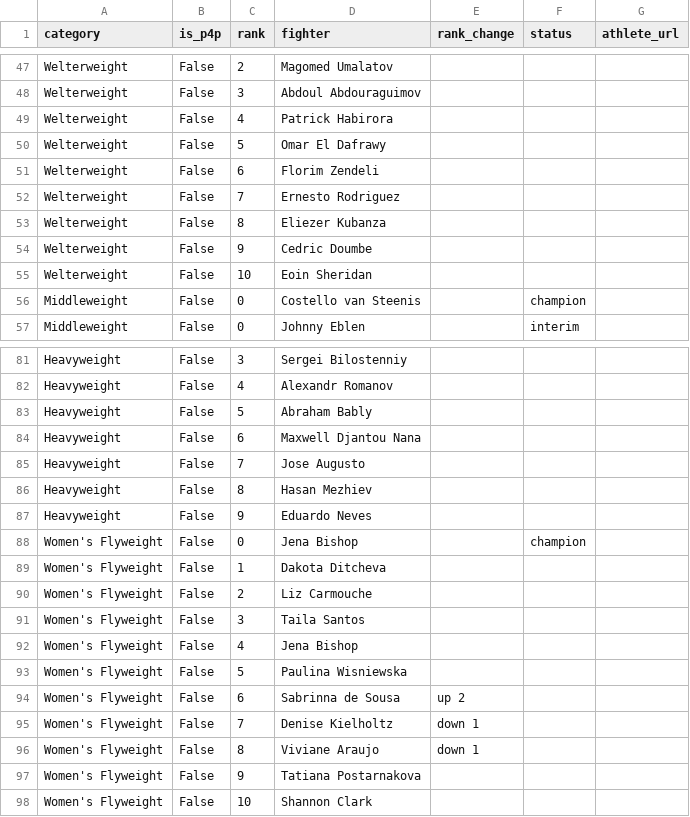
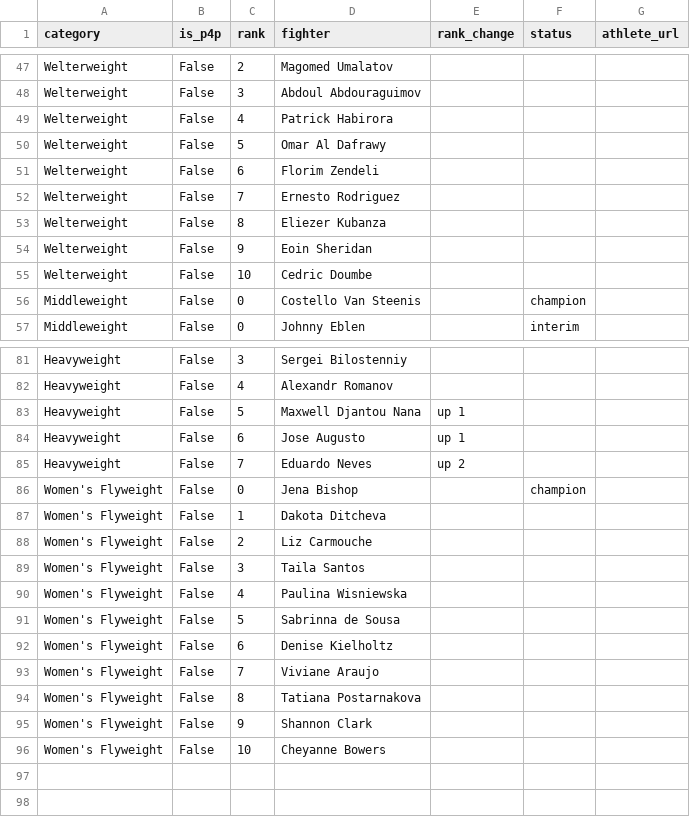
Before and after one commit to larissapavan/fight-intelligence, a CSV file: data/raw/pfl/rankings.csv, drawn as a sheet; only a part is shown, gaps mark what is left out; the diff covers the shown part only.

Commit message:
data: refresh rankings, fighter photos and PFL announced bouts

```diff
--- a/data/raw/pfl/rankings.csv
+++ b/data/raw/pfl/rankings.csv
@@ -49,3 +49,3 @@ Welterweight,False,3,Abdoul Abdouraguimov,,,
 Welterweight,False,4,Patrick Habirora,,,
-Welterweight,False,5,Omar El Dafrawy,,,
+Welterweight,False,5,Omar Al Dafrawy,,,
 Welterweight,False,6,Florim Zendeli,,,
@@ -53,5 +53,5 @@ Welterweight,False,7,Ernesto Rodriguez,,,
 Welterweight,False,8,Eliezer Kubanza,,,
-Welterweight,False,9,Cedric Doumbe,,,
-Welterweight,False,10,Eoin Sheridan,,,
-Middleweight,False,0,Costello van Steenis,,champion,
+Welterweight,False,9,Eoin Sheridan,,,
+Welterweight,False,10,Cedric Doumbe,,,
+Middleweight,False,0,Costello Van Steenis,,champion,
 Middleweight,False,0,Johnny Eblen,,interim,
@@ -82,7 +82,5 @@ Heavyweight,False,3,Sergei Bilostenniy,,,
 Heavyweight,False,4,Alexandr Romanov,,,
-Heavyweight,False,5,Abraham Bably,,,
-Heavyweight,False,6,Maxwell Djantou Nana,,,
-Heavyweight,False,7,Jose Augusto,,,
-Heavyweight,False,8,Hasan Mezhiev,,,
-Heavyweight,False,9,Eduardo Neves,,,
+Heavyweight,False,5,Maxwell Djantou Nana,up 1,,
+Heavyweight,False,6,Jose Augusto,up 1,,
+Heavyweight,False,7,Eduardo Neves,up 2,,
 Women's Flyweight,False,0,Jena Bishop,,champion,
@@ -91,8 +89,8 @@ Women's Flyweight,False,2,Liz Carmouche,,,
 Women's Flyweight,False,3,Taila Santos,,,
-Women's Flyweight,False,4,Jena Bishop,,,
-Women's Flyweight,False,5,Paulina Wisniewska,,,
-Women's Flyweight,False,6,Sabrinna de Sousa,up 2,,
-Women's Flyweight,False,7,Denise Kielholtz,down 1,,
-Women's Flyweight,False,8,Viviane Araujo,down 1,,
-Women's Flyweight,False,9,Tatiana Postarnakova,,,
-Women's Flyweight,False,10,Shannon Clark,,,
+Women's Flyweight,False,4,Paulina Wisniewska,,,
+Women's Flyweight,False,5,Sabrinna de Sousa,,,
+Women's Flyweight,False,6,Denise Kielholtz,,,
+Women's Flyweight,False,7,Viviane Araujo,,,
+Women's Flyweight,False,8,Tatiana Postarnakova,,,
+Women's Flyweight,False,9,Shannon Clark,,,
+Women's Flyweight,False,10,Cheyanne Bowers,,,
```
Also changed, not shown: 25 edited cells elsewhere in this file, data/raw/fighter_photos.csv, data/raw/manual_fights.csv, 12 other files.
